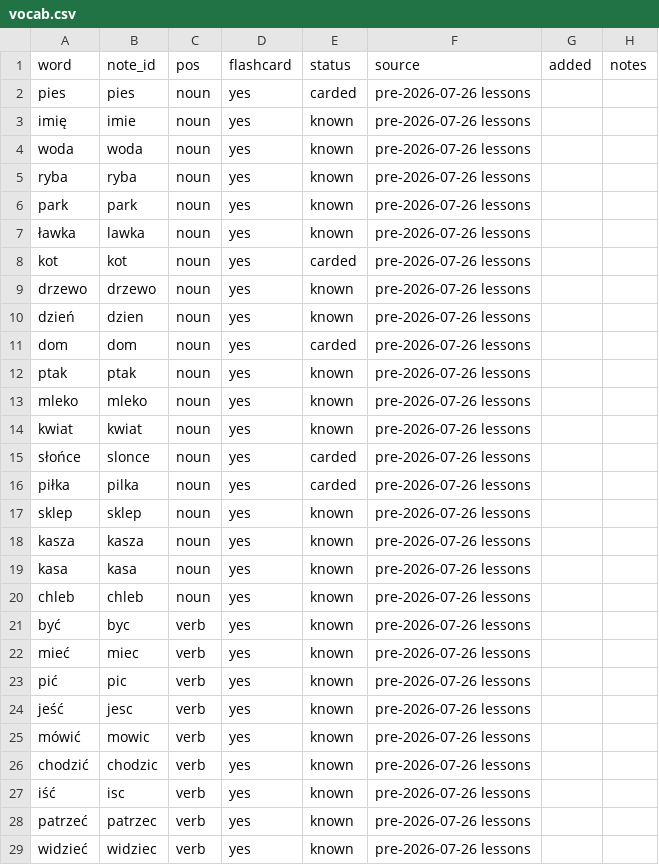
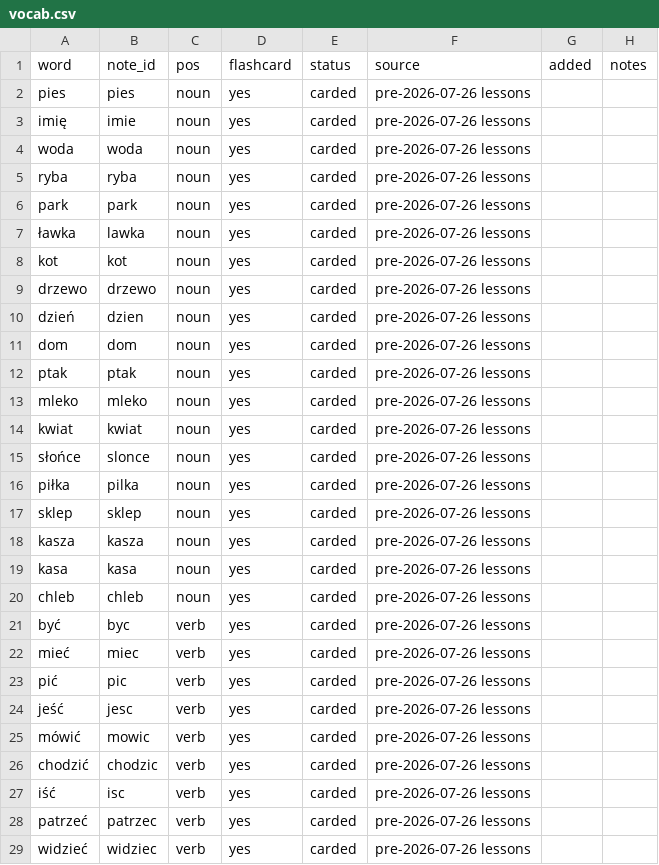
Before and after one commit to frhrpr/flashcards, a CSV file: deck/vocab.csv, drawn as a sheet; only a part is shown; the diff covers the shown part only.

```diff
--- a/deck/vocab.csv
+++ b/deck/vocab.csv
@@ -2,28 +2,28 @@ word,note_id,pos,flashcard,status,source,added,notes
 pies,pies,noun,yes,carded,pre-2026-07-26 lessons,,
-imię,imie,noun,yes,known,pre-2026-07-26 lessons,,
-woda,woda,noun,yes,known,pre-2026-07-26 lessons,,
-ryba,ryba,noun,yes,known,pre-2026-07-26 lessons,,
-park,park,noun,yes,known,pre-2026-07-26 lessons,,
-ławka,lawka,noun,yes,known,pre-2026-07-26 lessons,,
+imię,imie,noun,yes,carded,pre-2026-07-26 lessons,,
+woda,woda,noun,yes,carded,pre-2026-07-26 lessons,,
+ryba,ryba,noun,yes,carded,pre-2026-07-26 lessons,,
+park,park,noun,yes,carded,pre-2026-07-26 lessons,,
+ławka,lawka,noun,yes,carded,pre-2026-07-26 lessons,,
 kot,kot,noun,yes,carded,pre-2026-07-26 lessons,,
-drzewo,drzewo,noun,yes,known,pre-2026-07-26 lessons,,
-dzień,dzien,noun,yes,known,pre-2026-07-26 lessons,,
+drzewo,drzewo,noun,yes,carded,pre-2026-07-26 lessons,,
+dzień,dzien,noun,yes,carded,pre-2026-07-26 lessons,,
 dom,dom,noun,yes,carded,pre-2026-07-26 lessons,,
-ptak,ptak,noun,yes,known,pre-2026-07-26 lessons,,
-mleko,mleko,noun,yes,known,pre-2026-07-26 lessons,,
-kwiat,kwiat,noun,yes,known,pre-2026-07-26 lessons,,
+ptak,ptak,noun,yes,carded,pre-2026-07-26 lessons,,
+mleko,mleko,noun,yes,carded,pre-2026-07-26 lessons,,
+kwiat,kwiat,noun,yes,carded,pre-2026-07-26 lessons,,
 słońce,slonce,noun,yes,carded,pre-2026-07-26 lessons,,
 piłka,pilka,noun,yes,carded,pre-2026-07-26 lessons,,
-sklep,sklep,noun,yes,known,pre-2026-07-26 lessons,,
-kasza,kasza,noun,yes,known,pre-2026-07-26 lessons,,
-kasa,kasa,noun,yes,known,pre-2026-07-26 lessons,,
-chleb,chleb,noun,yes,known,pre-2026-07-26 lessons,,
-być,byc,verb,yes,known,pre-2026-07-26 lessons,,
-mieć,miec,verb,yes,known,pre-2026-07-26 lessons,,
-pić,pic,verb,yes,known,pre-2026-07-26 lessons,,
-jeść,jesc,verb,yes,known,pre-2026-07-26 lessons,,
-mówić,mowic,verb,yes,known,pre-2026-07-26 lessons,,
-chodzić,chodzic,verb,yes,known,pre-2026-07-26 lessons,,
-iść,isc,verb,yes,known,pre-2026-07-26 lessons,,
-patrzeć,patrzec,verb,yes,known,pre-2026-07-26 lessons,,
-widzieć,widziec,verb,yes,known,pre-2026-07-26 lessons,,
+sklep,sklep,noun,yes,carded,pre-2026-07-26 lessons,,
+kasza,kasza,noun,yes,carded,pre-2026-07-26 lessons,,
+kasa,kasa,noun,yes,carded,pre-2026-07-26 lessons,,
+chleb,chleb,noun,yes,carded,pre-2026-07-26 lessons,,
+być,byc,verb,yes,carded,pre-2026-07-26 lessons,,
+mieć,miec,verb,yes,carded,pre-2026-07-26 lessons,,
+pić,pic,verb,yes,carded,pre-2026-07-26 lessons,,
+jeść,jesc,verb,yes,carded,pre-2026-07-26 lessons,,
+mówić,mowic,verb,yes,carded,pre-2026-07-26 lessons,,
+chodzić,chodzic,verb,yes,carded,pre-2026-07-26 lessons,,
+iść,isc,verb,yes,carded,pre-2026-07-26 lessons,,
+patrzeć,patrzec,verb,yes,carded,pre-2026-07-26 lessons,,
+widzieć,widziec,verb,yes,carded,pre-2026-07-26 lessons,,
```
Also changed, not shown: 20 edited cells elsewhere in this file, 3 other files.
